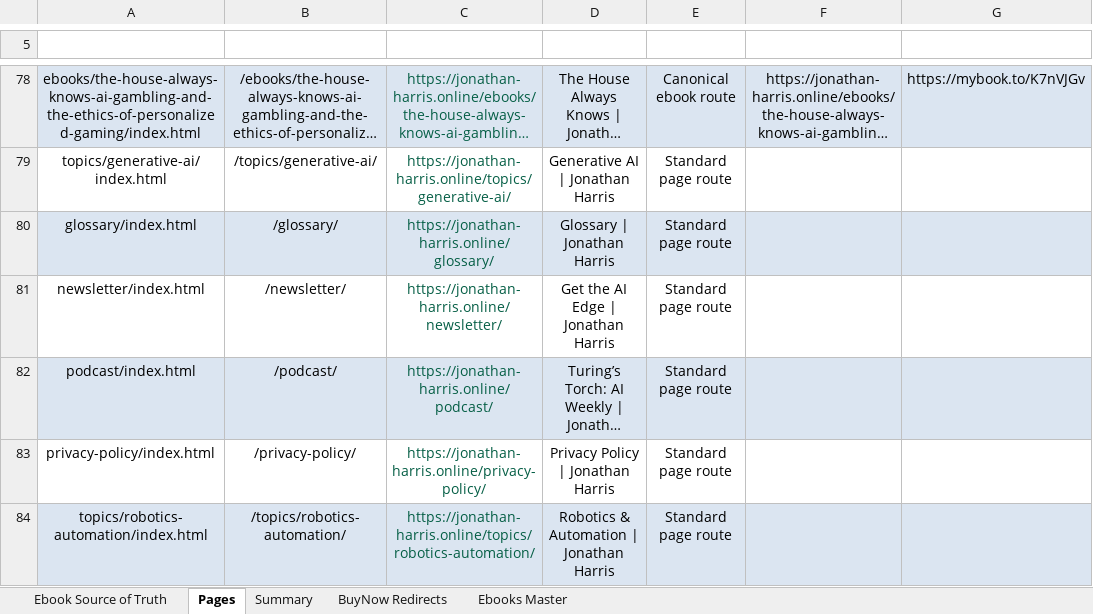
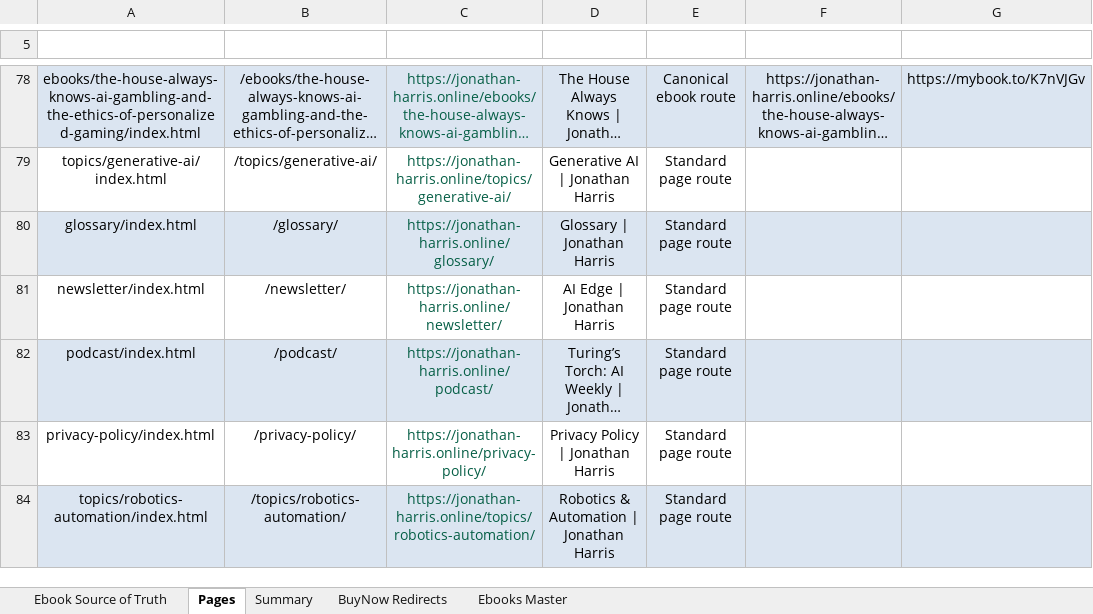
Before and after one commit to Jonathan-Harris1975/jonathan-harris-website, an Excel workbook: jonathan-harris-site-url-inventory-remediated-release-ready.xlsx, sheet Pages, drawn as a sheet; only a part is shown, gaps mark what is left out; long unchanged cells end in …; values as stored, in another font and other column widths than the file's, no borders; the diff names each change by its address in the sheet, - before the commit and + after, or states it on an @@ line.

```diff
--- a/jonathan-harris-site-url-inventory-remediated-release-ready.xlsx (sheet Pages)
+++ b/jonathan-harris-site-url-inventory-remediated-release-ready.xlsx (sheet Pages)
-D81 (Page title): Get the AI Edge | Jonathan Harris
+D81 (Page title): AI Edge | Jonathan Harris
```
Also changed, not shown: 7 other files.
